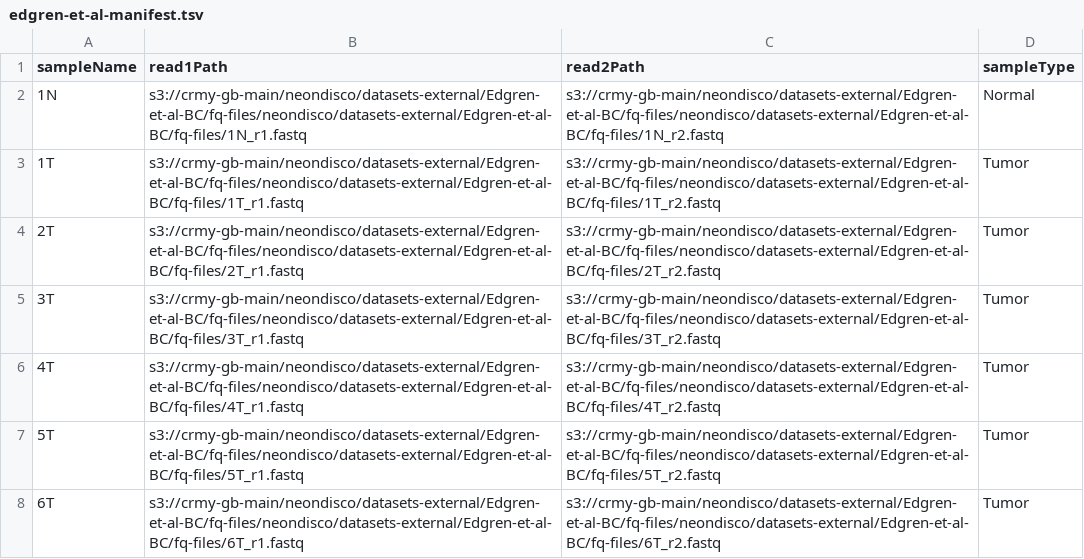
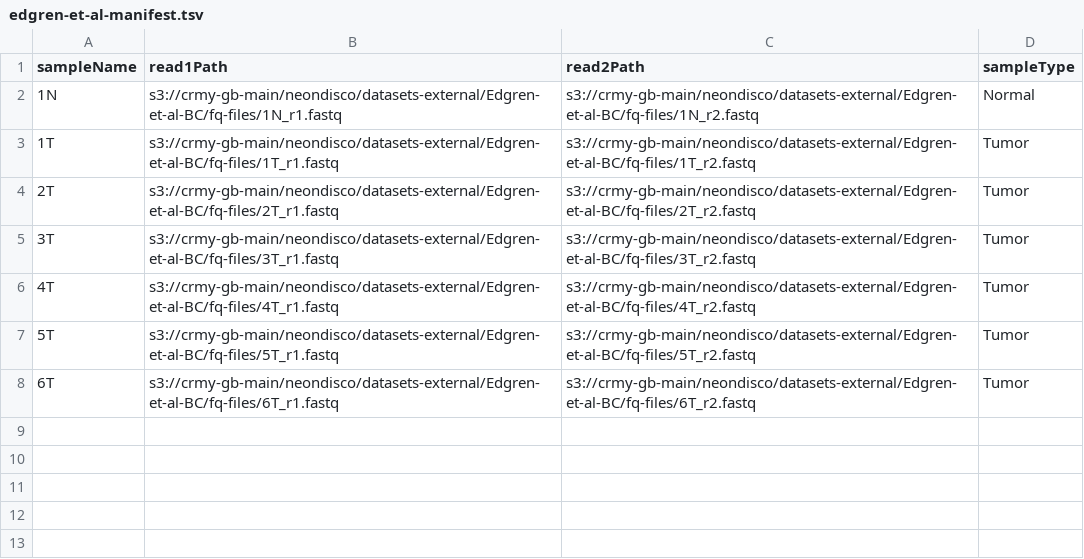
Before and after one commit to cancer-research-malaysia/NeonDisco, a TSV file: manifests/edgren-et-al-manifest.tsv, drawn as a sheet.

```diff
--- a/manifests/edgren-et-al-manifest.tsv
+++ b/manifests/edgren-et-al-manifest.tsv
@@ -1,8 +1,8 @@
 sampleName	read1Path	read2Path	sampleType
-1N	s3://crmy-gb-main/neondisco/datasets-external/Edgren-et-al-BC/fq-files/neondisco/datasets-external/Edgren-et-al-BC/fq-files/1N_r1.fastq	s3://crmy-gb-main/neondisco/datasets-external/Edgren-et-al-BC/fq-files/neondisco/datasets-external/Edgren-et-al-BC/fq-files/1N_r2.fastq	Normal
-1T	s3://crmy-gb-main/neondisco/datasets-external/Edgren-et-al-BC/fq-files/neondisco/datasets-external/Edgren-et-al-BC/fq-files/1T_r1.fastq	s3://crmy-gb-main/neondisco/datasets-external/Edgren-et-al-BC/fq-files/neondisco/datasets-external/Edgren-et-al-BC/fq-files/1T_r2.fastq	Tumor
-2T	s3://crmy-gb-main/neondisco/datasets-external/Edgren-et-al-BC/fq-files/neondisco/datasets-external/Edgren-et-al-BC/fq-files/2T_r1.fastq	s3://crmy-gb-main/neondisco/datasets-external/Edgren-et-al-BC/fq-files/neondisco/datasets-external/Edgren-et-al-BC/fq-files/2T_r2.fastq	Tumor
-3T	s3://crmy-gb-main/neondisco/datasets-external/Edgren-et-al-BC/fq-files/neondisco/datasets-external/Edgren-et-al-BC/fq-files/3T_r1.fastq	s3://crmy-gb-main/neondisco/datasets-external/Edgren-et-al-BC/fq-files/neondisco/datasets-external/Edgren-et-al-BC/fq-files/3T_r2.fastq	Tumor
-4T	s3://crmy-gb-main/neondisco/datasets-external/Edgren-et-al-BC/fq-files/neondisco/datasets-external/Edgren-et-al-BC/fq-files/4T_r1.fastq	s3://crmy-gb-main/neondisco/datasets-external/Edgren-et-al-BC/fq-files/neondisco/datasets-external/Edgren-et-al-BC/fq-files/4T_r2.fastq	Tumor
-5T	s3://crmy-gb-main/neondisco/datasets-external/Edgren-et-al-BC/fq-files/neondisco/datasets-external/Edgren-et-al-BC/fq-files/5T_r1.fastq	s3://crmy-gb-main/neondisco/datasets-external/Edgren-et-al-BC/fq-files/neondisco/datasets-external/Edgren-et-al-BC/fq-files/5T_r2.fastq	Tumor
-6T	s3://crmy-gb-main/neondisco/datasets-external/Edgren-et-al-BC/fq-files/neondisco/datasets-external/Edgren-et-al-BC/fq-files/6T_r1.fastq	s3://crmy-gb-main/neondisco/datasets-external/Edgren-et-al-BC/fq-files/neondisco/datasets-external/Edgren-et-al-BC/fq-files/6T_r2.fastq	Tumor
+1N	s3://crmy-gb-main/neondisco/datasets-external/Edgren-et-al-BC/fq-files/1N_r1.fastq	s3://crmy-gb-main/neondisco/datasets-external/Edgren-et-al-BC/fq-files/1N_r2.fastq	Normal
+1T	s3://crmy-gb-main/neondisco/datasets-external/Edgren-et-al-BC/fq-files/1T_r1.fastq	s3://crmy-gb-main/neondisco/datasets-external/Edgren-et-al-BC/fq-files/1T_r2.fastq	Tumor
+2T	s3://crmy-gb-main/neondisco/datasets-external/Edgren-et-al-BC/fq-files/2T_r1.fastq	s3://crmy-gb-main/neondisco/datasets-external/Edgren-et-al-BC/fq-files/2T_r2.fastq	Tumor
+3T	s3://crmy-gb-main/neondisco/datasets-external/Edgren-et-al-BC/fq-files/3T_r1.fastq	s3://crmy-gb-main/neondisco/datasets-external/Edgren-et-al-BC/fq-files/3T_r2.fastq	Tumor
+4T	s3://crmy-gb-main/neondisco/datasets-external/Edgren-et-al-BC/fq-files/4T_r1.fastq	s3://crmy-gb-main/neondisco/datasets-external/Edgren-et-al-BC/fq-files/4T_r2.fastq	Tumor
+5T	s3://crmy-gb-main/neondisco/datasets-external/Edgren-et-al-BC/fq-files/5T_r1.fastq	s3://crmy-gb-main/neondisco/datasets-external/Edgren-et-al-BC/fq-files/5T_r2.fastq	Tumor
+6T	s3://crmy-gb-main/neondisco/datasets-external/Edgren-et-al-BC/fq-files/6T_r1.fastq	s3://crmy-gb-main/neondisco/datasets-external/Edgren-et-al-BC/fq-files/6T_r2.fastq	Tumor
```
Also changed, not shown: 5 other files.
